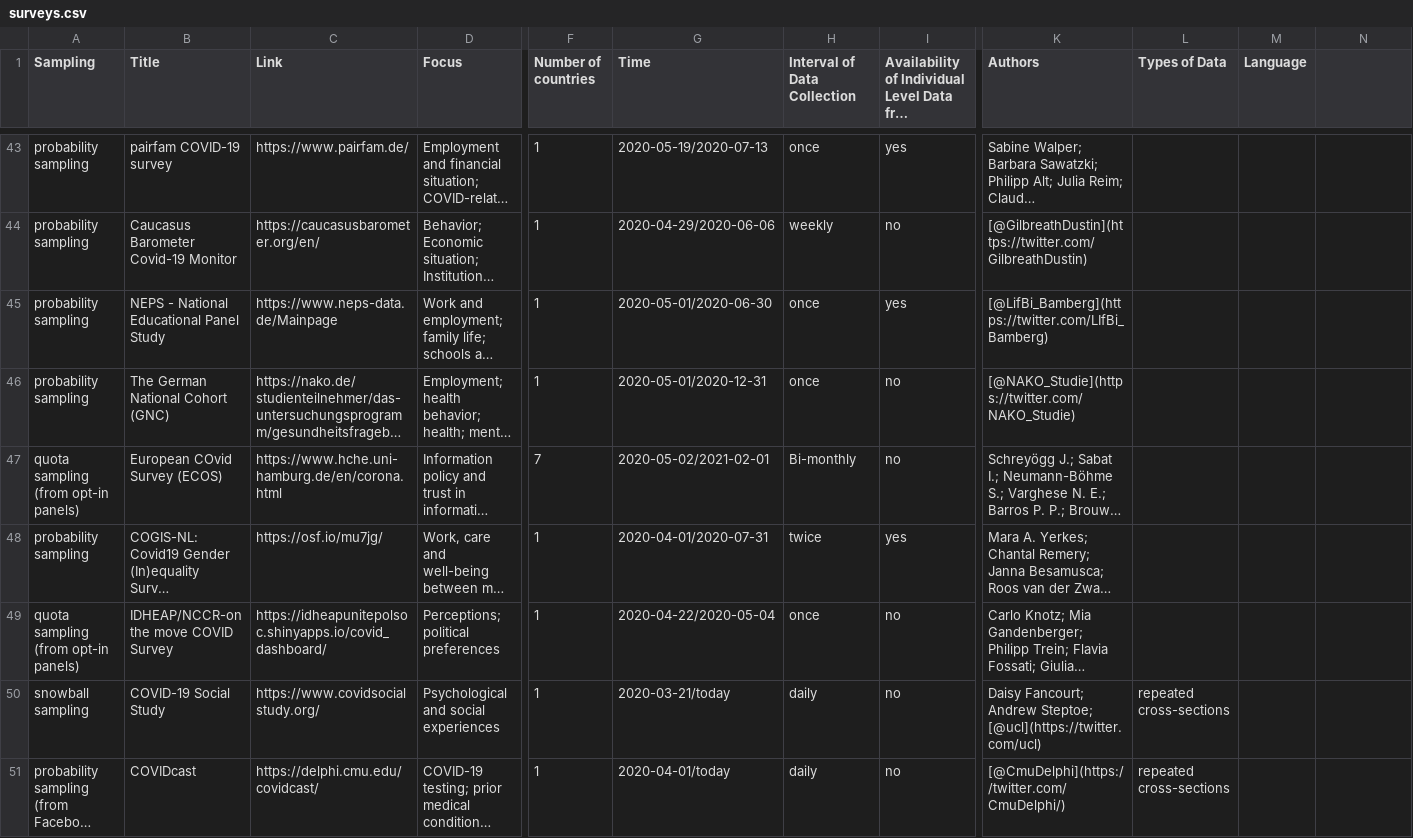
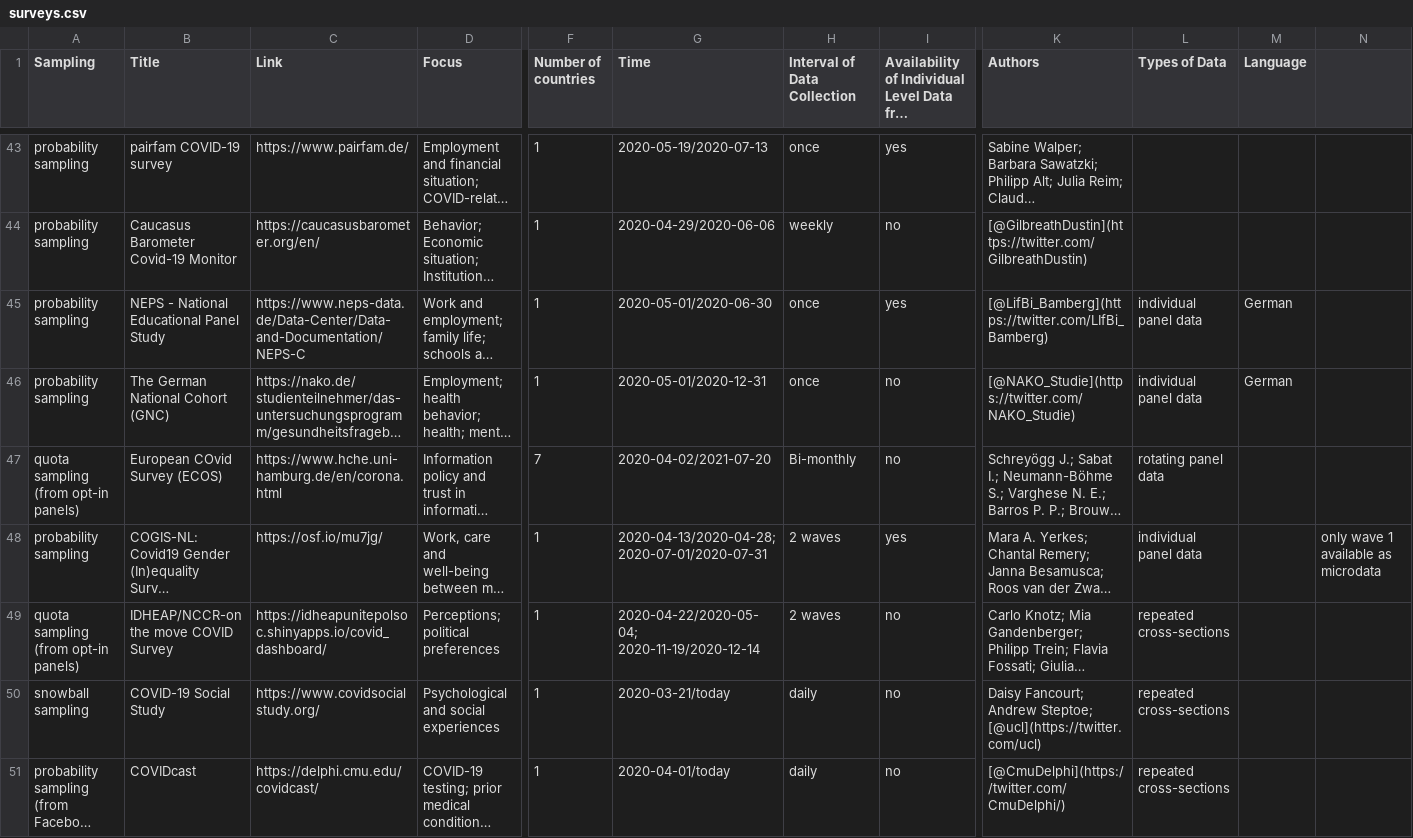
Before and after one commit to lukaslehner/supertracker, a CSV file: _data/surveys.csv, drawn as a sheet; only a part is shown, gaps mark what is left out; long unchanged cells end in …; the diff names each change by its address in the sheet, - before the commit and + after, or states it on an @@ line.

Commit message:
Update surveys.csv

```diff
--- a/_data/surveys.csv
+++ b/_data/surveys.csv
-C45 (Link): https://www.neps-data.de/Mainpage
+C45 (Link): https://www.neps-data.de/Data-Center/Data-and-Documentation/NEPS-C
-L45:L46 (Types of Data): (empty)
+L45:L46 (Types of Data): individual panel data
-M45:M46 (Language): (empty)
+M45:M46 (Language): German
-G47 (Time): 2020-05-02/2021-02-01
+G47 (Time): 2020-04-02/2021-07-20
-L47 (Types of Data): (empty)
+L47 (Types of Data): rotating panel data
-G48 (Time): 2020-04-01/2020-07-31
+G48 (Time): 2020-04-13/2020-04-28; 2020-07-01/2020-07-31
-H48 (Interval of Data Collection): twice
+H48 (Interval of Data Collection): 2 waves
-L48 (Types of Data): (empty)
+L48 (Types of Data): individual panel data
-N48: (empty)
+N48: only wave 1 available as microdata
-G49 (Time): 2020-04-22/2020-05-04
+G49 (Time): 2020-04-22/2020-05-04; 2020-11-19/2020-12-14
-H49 (Interval of Data Collection): once
+H49 (Interval of Data Collection): 2 waves
-L49 (Types of Data): (empty)
+L49 (Types of Data): repeated cross-sections
```
